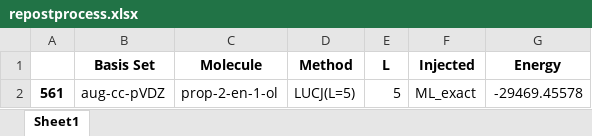
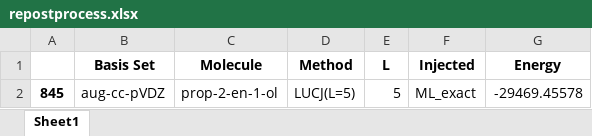
Before and after one commit to MSRG/LUCJSQDInitializationAnalysis, an Excel workbook: machine_learning/injection/DDLUCJ-experiment-pipeline/repostprocess.xlsx, sheet Sheet1, drawn as a sheet; values as stored, in another font and other column widths than the file's, no borders; the diff names each change by its address in the sheet, - before the commit and + after, or states it on an @@ line.

Commit message:
restart

```diff
--- a/machine_learning/injection/DDLUCJ-experiment-pipeline/repostprocess.xlsx (sheet Sheet1)
+++ b/machine_learning/injection/DDLUCJ-experiment-pipeline/repostprocess.xlsx (sheet Sheet1)
-A2: 561
+A2: 845
```
